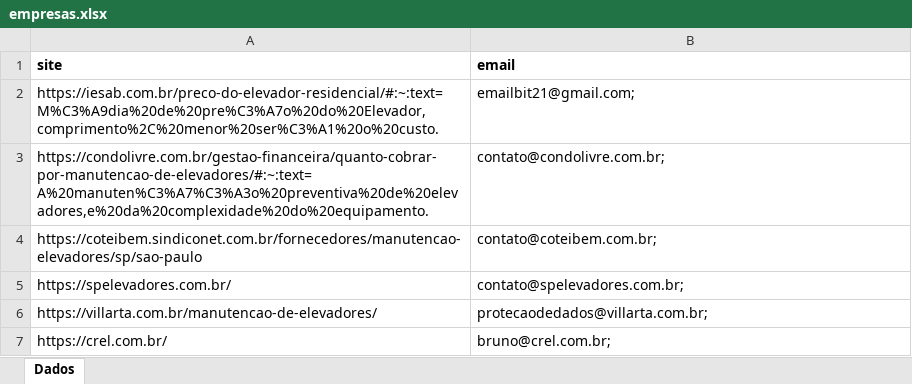
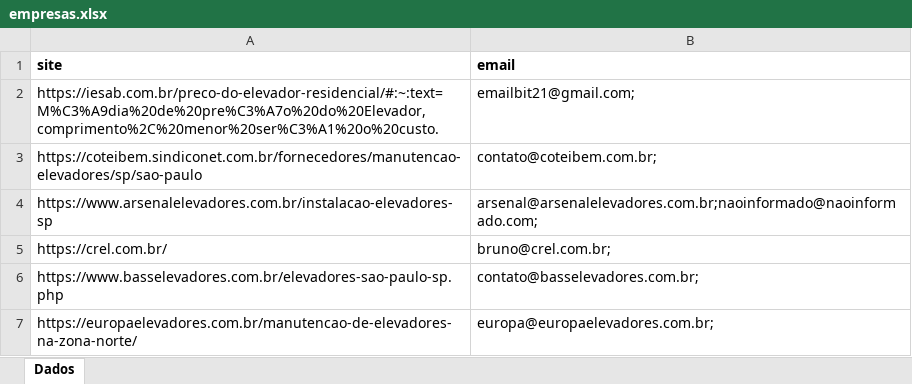
Before and after one commit to rafael-rodrigues-dsv/component-search-app, an Excel workbook: output/empresas.xlsx, sheet Dados, drawn as a sheet; values as stored, in another font and other column widths than the file's, no borders; removed rows and columns are numbered as before the commit, all else as after; the diff names each change by its address in the sheet, - before the commit and + after, or states it on an @@ line.

```diff
--- a/output/empresas.xlsx (sheet Dados)
+++ b/output/empresas.xlsx (sheet Dados)
-row 3: https://condolivre.com.br/gestao-financeira/quanto-cobrar-por-manutencao-de-elevadores/#:~:text=A%20manuten%C3%A7%C3%A3o%20preventiva%20de%20elevadores,e%20da%20complexidade%20do%20equipamento. | contato@condolivre.com.br;
-row 5: https://spelevadores.com.br/ | contato@spelevadores.com.br;
-row 6: https://villarta.com.br/manutencao-de-elevadores/ | protecaodedados@villarta.com.br;
+row 4: https://www.arsenalelevadores.com.br/instalacao-elevadores-sp | arsenal@arsenalelevadores.com.br;naoinformado@naoinformado.com;
+row 6: https://www.basselevadores.com.br/elevadores-sao-paulo-sp.php | contato@basselevadores.com.br;
+row 7: https://europaelevadores.com.br/manutencao-de-elevadores-na-zona-norte/ | europa@europaelevadores.com.br;
```
Also changed, not shown: 1 other file.
